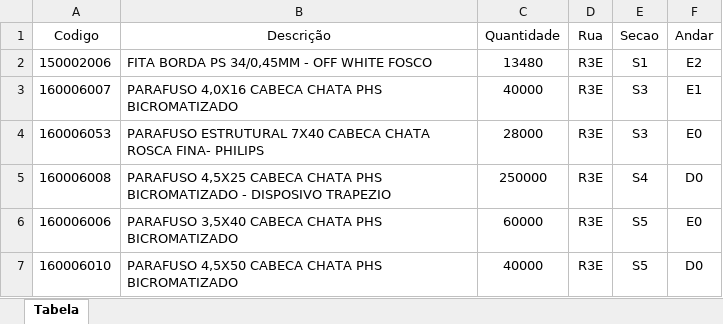
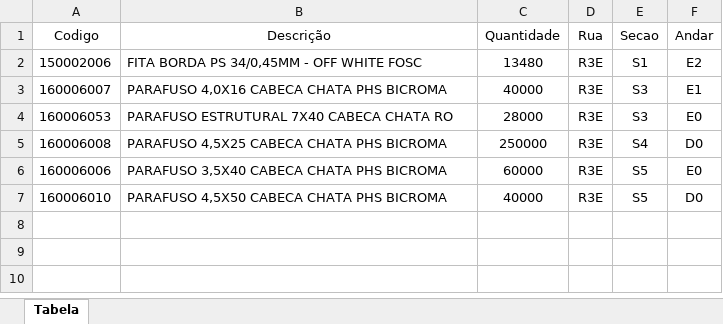
Before and after one commit to enzokpedrica/LineaBrasil, an Excel workbook: Mapeamento/mapeamento.xlsx, sheet Tabela, drawn as a sheet; values as stored, in another font and other column widths than the file's, no borders; the diff names each change by its address in the sheet, - before the commit and + after, or states it on an @@ line.

```diff
--- a/Mapeamento/mapeamento.xlsx (sheet Tabela)
+++ b/Mapeamento/mapeamento.xlsx (sheet Tabela)
-B2 (Descrição): FITA BORDA PS 34/0,45MM - OFF WHITE FOSCO
+B2 (Descrição): FITA BORDA PS 34/0,45MM - OFF WHITE FOSC
-B3 (Descrição): PARAFUSO 4,0X16 CABECA CHATA PHS BICROMATIZADO
+B3 (Descrição): PARAFUSO 4,0X16 CABECA CHATA PHS BICROMA
-B4 (Descrição): …CABECA CHATA ROSCA FINA- PHILIPS
+B4 (Descrição): …CABECA CHATA RO
-B5 (Descrição): …CHATA PHS BICROMATIZADO - DISPOSIVO TRAPEZIO
+B5 (Descrição): …CHATA PHS BICROMA
-B6 (Descrição): PARAFUSO 3,5X40 CABECA CHATA PHS BICROMATIZADO
+B6 (Descrição): PARAFUSO 3,5X40 CABECA CHATA PHS BICROMA
-B7 (Descrição): PARAFUSO 4,5X50 CABECA CHATA PHS BICROMATIZADO
+B7 (Descrição): PARAFUSO 4,5X50 CABECA CHATA PHS BICROMA
```
Also changed, not shown: 2 other files.
